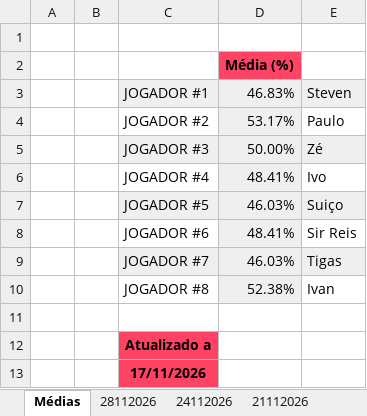
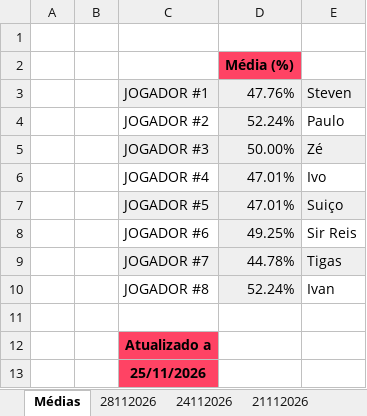
Before and after one commit to muzita/Totobosta, an Excel workbook: TOTOBOSTA.xlsx, sheet Médias, drawn as a sheet; values as stored, in another font and other column widths than the file's, no borders; charts and pictures not drawn; the diff names each change by its address in the sheet, - before the commit and + after, or states it on an @@ line.

```diff
--- a/TOTOBOSTA.xlsx (sheet Médias)
+++ b/TOTOBOSTA.xlsx (sheet Médias)
-D3: 46.83%
+D3: 47.76%
-D4: 53.17%
+D4: 52.24%
-D6: 48.41%
+D6: 47.01%
-D7: 46.03%
+D7: 47.01%
-D8: 48.41%
+D8: 49.25%
-D9: 46.03%
+D9: 44.78%
-D10: 52.38%
+D10: 52.24%
-C13: 17/11/2026
+C13: 25/11/2026
```
Also changed, not shown: sheet 24112026, charts or pictures, 3 other files.
